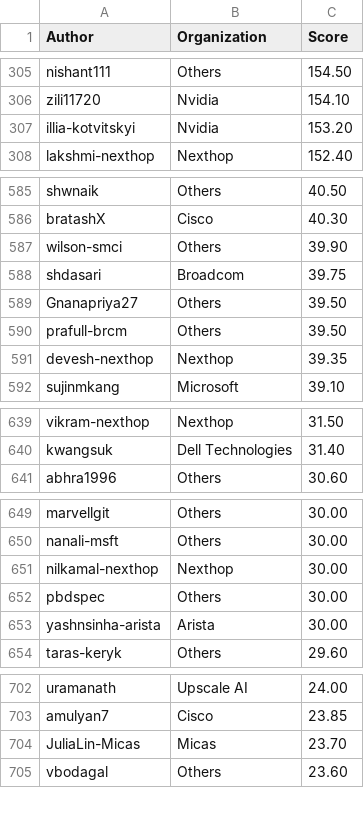
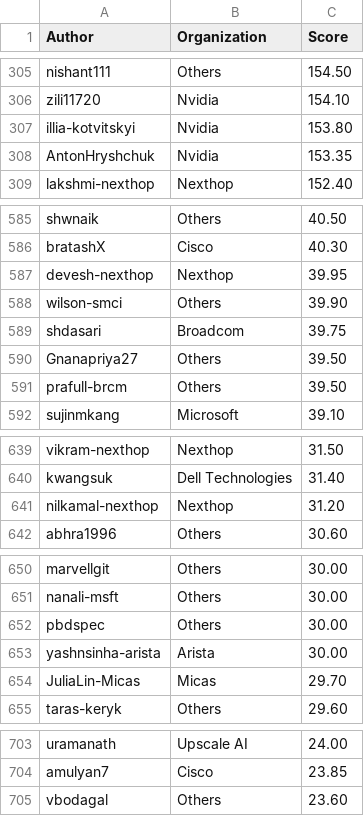
Before and after one commit to sonic-net/sonic-tsc, a CSV file: sii_author_predict.csv, drawn as a sheet; only a part is shown, gaps mark what is left out; the diff covers the shown part only.

Commit message:
[automation] Update Sii Score by azure pipeline.

```diff
--- a/sii_author_predict.csv
+++ b/sii_author_predict.csv
@@ -306,3 +306,4 @@ nishant111,Others,154.50
 zili11720,Nvidia,154.10
-illia-kotvitskyi,Nvidia,153.20
+illia-kotvitskyi,Nvidia,153.80
+AntonHryshchuk,Nvidia,153.35
 lakshmi-nexthop,Nexthop,152.40
@@ -586,2 +586,3 @@ shwnaik,Others,40.50
 bratashX,Cisco,40.30
+devesh-nexthop,Nexthop,39.95
 wilson-smci,Others,39.90
@@ -590,3 +591,2 @@ Gnanapriya27,Others,39.50
 prafull-brcm,Others,39.50
-devesh-nexthop,Nexthop,39.35
 sujinmkang,Microsoft,39.10
@@ -640,2 +640,3 @@ vikram-nexthop,Nexthop,31.50
 kwangsuk,Dell Technologies,31.40
+nilkamal-nexthop,Nexthop,31.20
 abhra1996,Others,30.60
@@ -650,5 +651,5 @@ marvellgit,Others,30.00
 nanali-msft,Others,30.00
-nilkamal-nexthop,Nexthop,30.00
 pbdspec,Others,30.00
 yashnsinha-arista,Arista,30.00
+JuliaLin-Micas,Micas,29.70
 taras-keryk,Others,29.60
@@ -703,3 +704,2 @@ uramanath,Upscale AI,24.00
 amulyan7,Cisco,23.85
-JuliaLin-Micas,Micas,23.70
 vbodagal,Others,23.60
```
Also changed, not shown: 11 added rows, 12 removed rows and 10 edited cells elsewhere in this file, sii_org_predict.csv.
